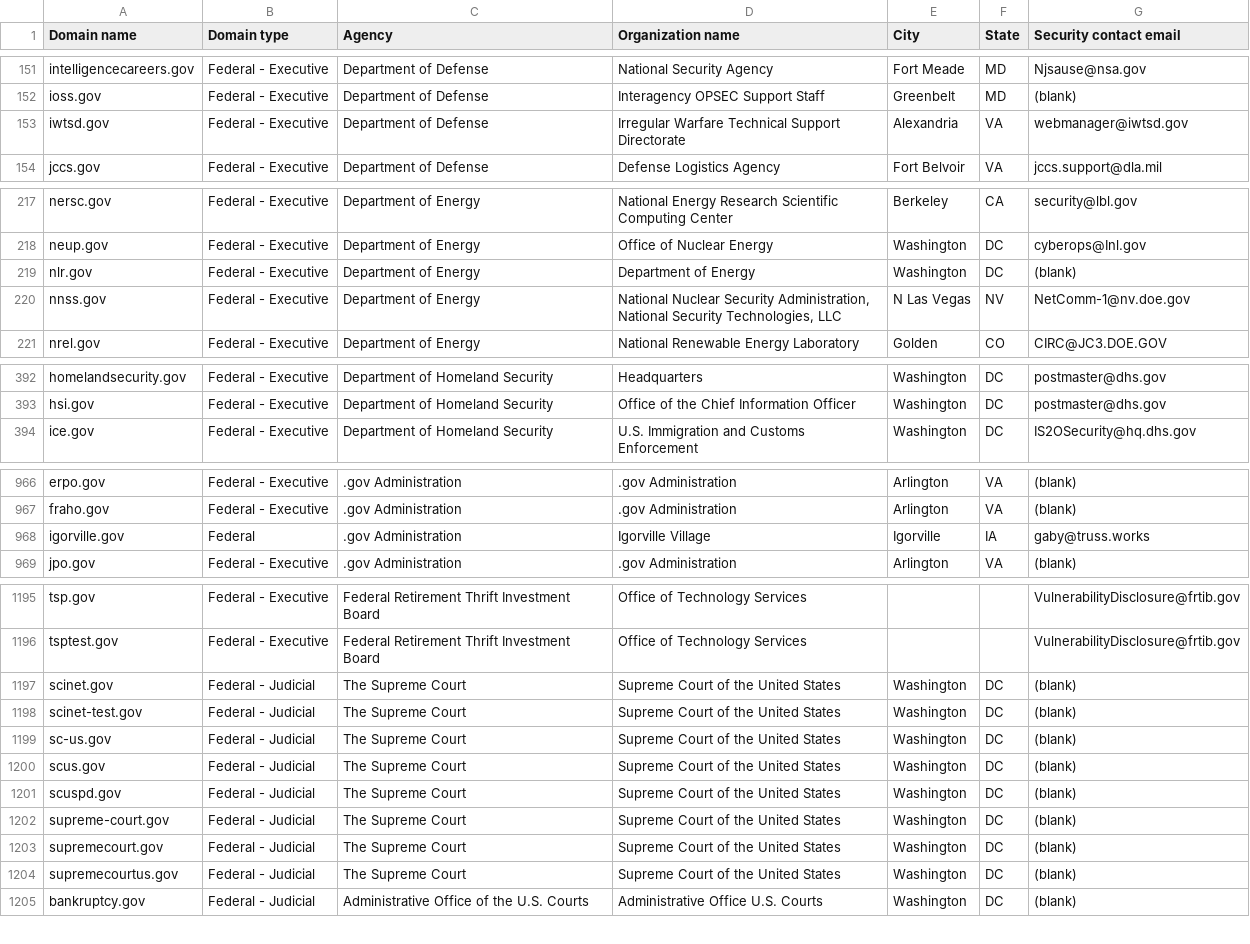
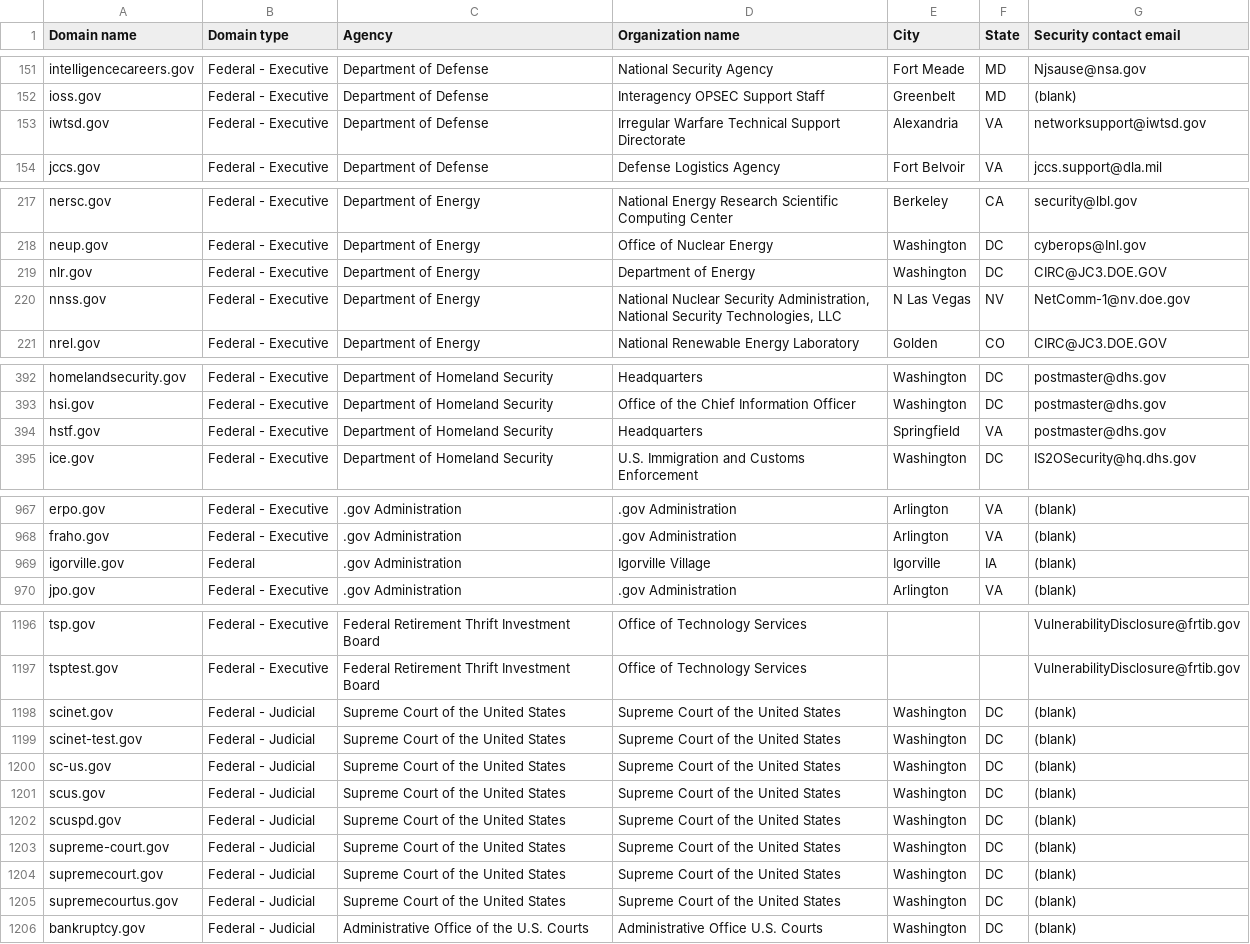
Before and after one commit to cisagov/dotgov-data-staging, a CSV file: current-federal-staging.csv, drawn as a sheet; only a part is shown, gaps mark what is left out.

Commit message:
Flat: latest data (2025-12-05T06:56:08.057Z) {   "date": "2025-12-05T06:56:08.057Z",   "files": [     {       "name": "current-federal-staging.csv",       "deltaBytes": 249,       "source": "https://getgov-staging.app.cloud.gov/api/v1/get-report/current-federal"     },     {       "name": "current-full-staging.csv",       "deltaBytes": 1436,       "source": "https://getgov-staging.app.cloud.gov/api/v1/get-report/current-full"     }   ] }

```diff
--- a/current-federal-staging.csv
+++ b/current-federal-staging.csv
@@ -152,3 +152,3 @@ intelligencecareers.gov,Federal - Executive,Department of Defense,National Secur
 ioss.gov,Federal - Executive,Department of Defense,Interagency OPSEC Support Staff,Greenbelt,MD,(blank)
-iwtsd.gov,Federal - Executive,Department of Defense,Irregular Warfare Technical Support Directorate,Alexandria,VA,webmanager@iwtsd.gov
+iwtsd.gov,Federal - Executive,Department of Defense,Irregular Warfare Technical Support Directorate,Alexandria,VA,networksupport@iwtsd.gov
 jccs.gov,Federal - Executive,Department of Defense,Defense Logistics Agency,Fort Belvoir,VA,jccs.support@dla.mil
@@ -218,3 +218,3 @@ nersc.gov,Federal - Executive,Department of Energy,National Energy Research Scie
 neup.gov,Federal - Executive,Department of Energy,Office of Nuclear Energy,Washington,DC,cyberops@Inl.gov
-nlr.gov,Federal - Executive,Department of Energy,Department of Energy,Washington,DC,(blank)
+nlr.gov,Federal - Executive,Department of Energy,Department of Energy,Washington,DC,CIRC@JC3.DOE.GOV
 nnss.gov,Federal - Executive,Department of Energy,"National Nuclear Security Administration, National Security Technologies, LLC",N Las Vegas,NV,NetComm-1@nv.doe.gov
@@ -393,2 +393,3 @@ homelandsecurity.gov,Federal - Executive,Department of Homeland Security,Headqua
 hsi.gov,Federal - Executive,Department of Homeland Security,Office of the Chief Information Officer,Washington,DC,postmaster@dhs.gov
+hstf.gov,Federal - Executive,Department of Homeland Security,Headquarters,Springfield,VA,postmaster@dhs.gov
 ice.gov,Federal - Executive,Department of Homeland Security,U.S. Immigration and Customs Enforcement,Washington,DC,IS2OSecurity@hq.dhs.gov
@@ -967,3 +968,3 @@ erpo.gov,Federal - Executive,.gov Administration,.gov Administration,Arlington,V
 fraho.gov,Federal - Executive,.gov Administration,.gov Administration,Arlington,VA,(blank)
-igorville.gov,Federal,.gov Administration,Igorville Village,Igorville,IA,gaby@truss.works
+igorville.gov,Federal,.gov Administration,Igorville Village,Igorville,IA,(blank)
 jpo.gov,Federal - Executive,.gov Administration,.gov Administration,Arlington,VA,(blank)
@@ -1196,10 +1197,10 @@ tsp.gov,Federal - Executive,Federal Retirement Thrift Investment Board,Office of
 tsptest.gov,Federal - Executive,Federal Retirement Thrift Investment Board,Office of Technology Services,,,VulnerabilityDisclosure@frtib.gov
-scinet.gov,Federal - Judicial,The Supreme Court,Supreme Court of the United States,Washington,DC,(blank)
-scinet-test.gov,Federal - Judicial,The Supreme Court,Supreme Court of the United States,Washington,DC,(blank)
-sc-us.gov,Federal - Judicial,The Supreme Court,Supreme Court of the United States,Washington,DC,(blank)
-scus.gov,Federal - Judicial,The Supreme Court,Supreme Court of the United States,Washington,DC,(blank)
-scuspd.gov,Federal - Judicial,The Supreme Court,Supreme Court of the United States,Washington,DC,(blank)
-supreme-court.gov,Federal - Judicial,The Supreme Court,Supreme Court of the United States,Washington,DC,(blank)
-supremecourt.gov,Federal - Judicial,The Supreme Court,Supreme Court of the United States,Washington,DC,(blank)
-supremecourtus.gov,Federal - Judicial,The Supreme Court,Supreme Court of the United States,Washington,DC,(blank)
+scinet.gov,Federal - Judicial,Supreme Court of the United States,Supreme Court of the United States,Washington,DC,(blank)
+scinet-test.gov,Federal - Judicial,Supreme Court of the United States,Supreme Court of the United States,Washington,DC,(blank)
+sc-us.gov,Federal - Judicial,Supreme Court of the United States,Supreme Court of the United States,Washington,DC,(blank)
+scus.gov,Federal - Judicial,Supreme Court of the United States,Supreme Court of the United States,Washington,DC,(blank)
+scuspd.gov,Federal - Judicial,Supreme Court of the United States,Supreme Court of the United States,Washington,DC,(blank)
+supreme-court.gov,Federal - Judicial,Supreme Court of the United States,Supreme Court of the United States,Washington,DC,(blank)
+supremecourt.gov,Federal - Judicial,Supreme Court of the United States,Supreme Court of the United States,Washington,DC,(blank)
+supremecourtus.gov,Federal - Judicial,Supreme Court of the United States,Supreme Court of the United States,Washington,DC,(blank)
 bankruptcy.gov,Federal - Judicial,Administrative Office of the U.S. Courts,Administrative Office U.S. Courts,Washington,DC,(blank)
```
Also changed, not shown: 1 other file.
